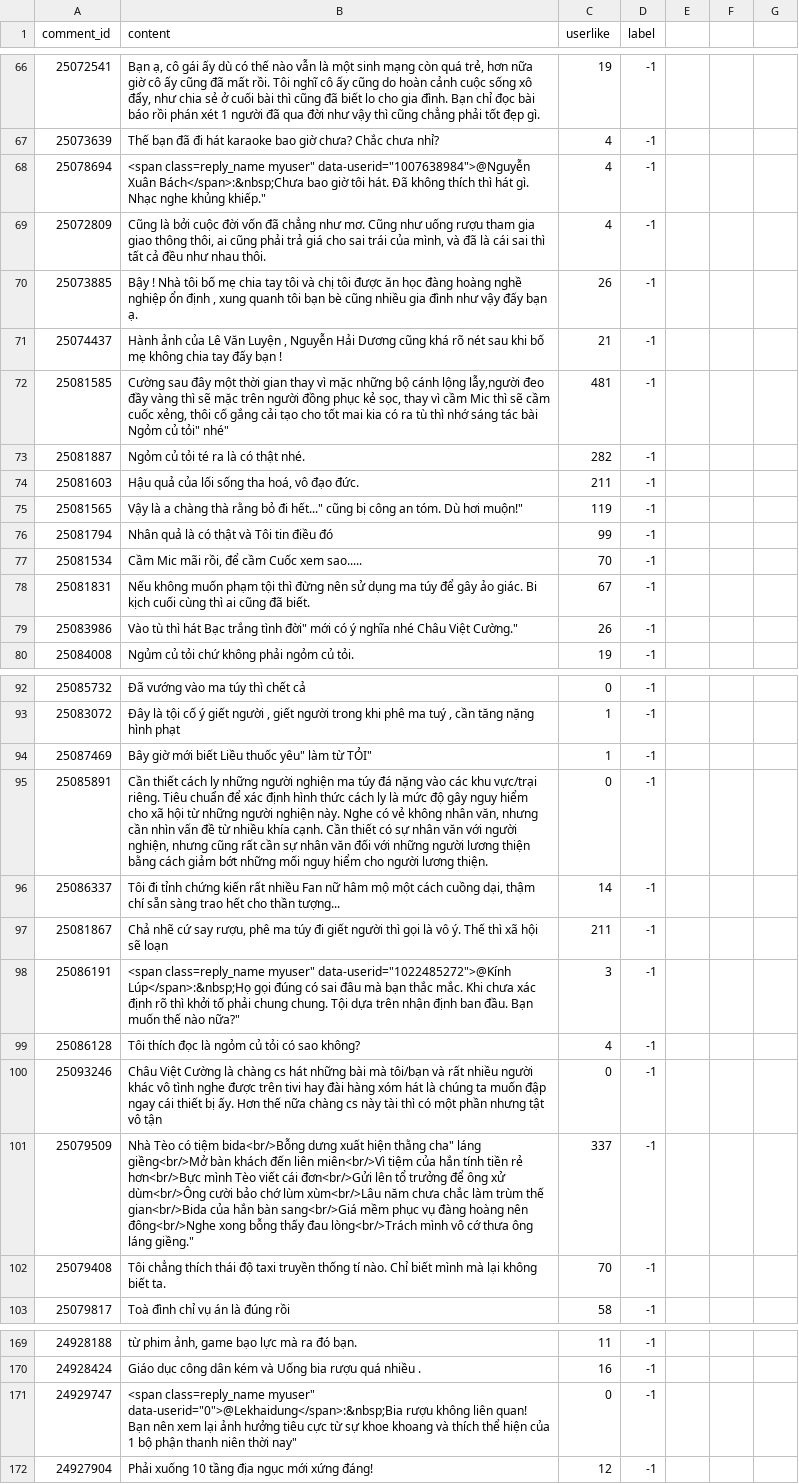
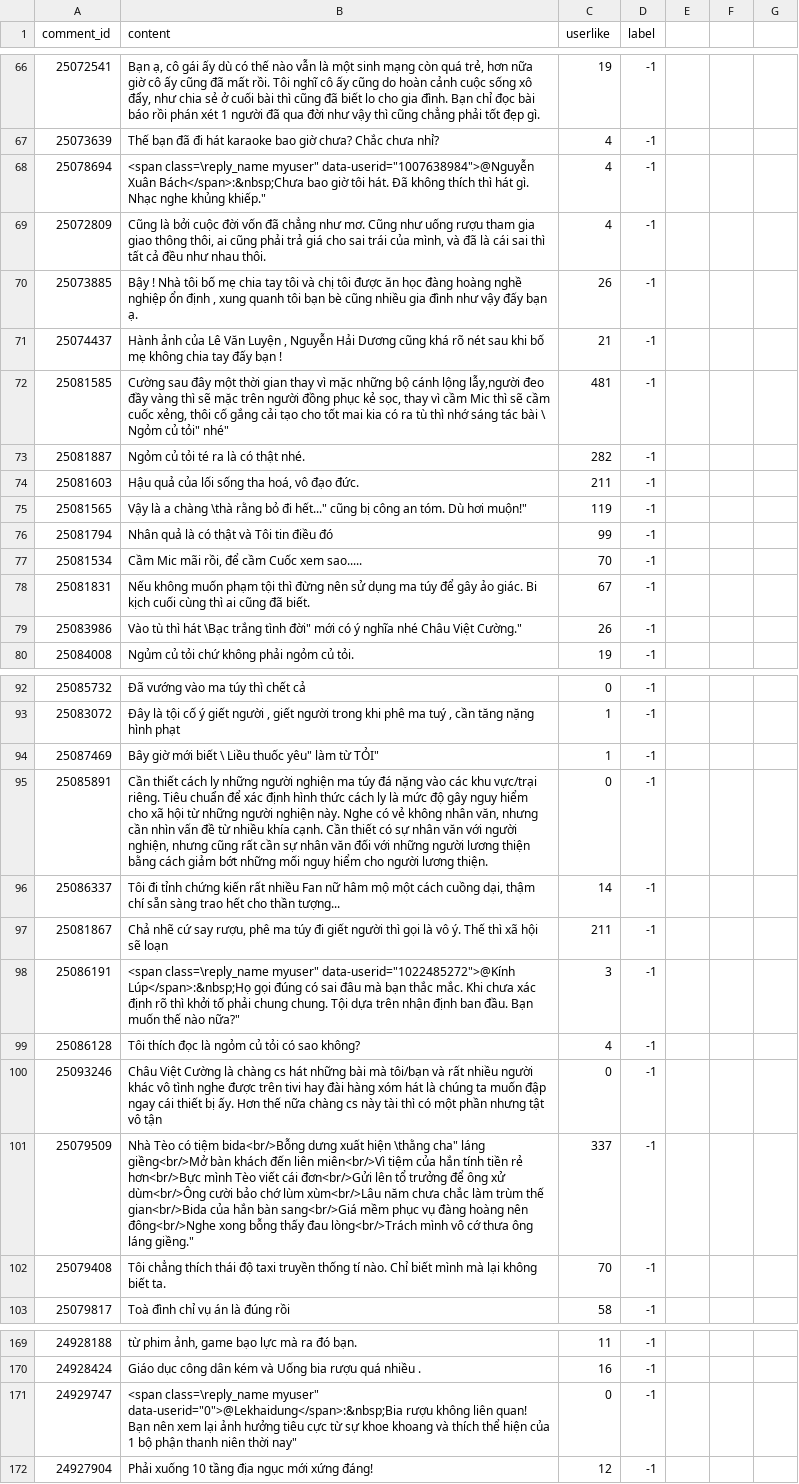
Before and after one commit to duyet/vnexpress-comments-crawler, a CSV file: comments.csv, drawn as a sheet; only a part is shown, gaps mark what is left out; the diff covers the shown part only.

```diff
--- a/comments.csv
+++ b/comments.csv
@@ -67,3 +67,3 @@
 "25073639", "Thế bạn đã đi hát karaoke bao giờ chưa? Chắc chưa nhỉ?", "4", "-1"
-"25078694", "<span class="reply_name myuser" data-userid="1007638984">@Nguyễn Xuân Bách</span>:&nbsp;Chưa bao giờ tôi hát. Đã không thích thì hát gì. Nhạc nghe khủng khiếp.", "4", "-1"
+"25078694", "<span class=\"reply_name myuser" data-userid="1007638984">@Nguyễn Xuân Bách</span>:&nbsp;Chưa bao giờ tôi hát. Đã không thích thì hát gì. Nhạc nghe khủng khiếp.", "4", "-1"
 "25072809", "Cũng là bởi cuộc đời vốn đã chẳng như mơ. Cũng như uống rượu tham gia giao thông thôi, ai cũng phải trả giá cho sai trái của mình, và đã là cái sai thì tất cả đều như nhau thôi.", "4", "-1"
@@ -71,6 +71,6 @@
 "25074437", "Hành ảnh của Lê Văn Luyện , Nguyễn Hải Dương cũng khá rõ nét sau khi bố mẹ không chia tay đấy bạn !", "21", "-1"
-"25081585", "Cường sau đây một thời gian thay vì mặc những bộ cánh lộng lẫy,người đeo đầy vàng thì sẽ mặc trên người đồng phục kẻ sọc, thay vì cầm Mic thì sẽ cầm cuốc xẻng, thôi cố gắng cải tạo cho tốt mai kia có ra tù thì nhớ sáng tác bài " Ngỏm củ tỏi" nhé", "481", "-1"
+"25081585", "Cường sau đây một thời gian thay vì mặc những bộ cánh lộng lẫy,người đeo đầy vàng thì sẽ mặc trên người đồng phục kẻ sọc, thay vì cầm Mic thì sẽ cầm cuốc xẻng, thôi cố gắng cải tạo cho tốt mai kia có ra tù thì nhớ sáng tác bài \" Ngỏm củ tỏi" nhé", "481", "-1"
 "25081887", "Ngỏm củ tỏi té ra là có thật nhé.", "282", "-1"
 "25081603", "Hậu quả của lối sống tha hoá, vô đạo đức.", "211", "-1"
-"25081565", "Vậy là a chàng "thà rằng bỏ đi hết..." cũng bị công an tóm. Dù hơi muộn!", "119", "-1"
+"25081565", "Vậy là a chàng \"thà rằng bỏ đi hết..." cũng bị công an tóm. Dù hơi muộn!", "119", "-1"
 "25081794", "Nhân quả là có thật và Tôi tin điều đó", "99", "-1"
@@ -78,3 +78,3 @@
 "25081831", "Nếu không muốn phạm tội thì đừng nên sử dụng ma túy để gây ảo giác. Bi kịch cuối cùng thì ai cũng đã biết.", "67", "-1"
-"25083986", "Vào tù thì hát "Bạc trắng tình đời" mới có ý nghĩa nhé Châu Việt Cường.", "26", "-1"
+"25083986", "Vào tù thì hát \"Bạc trắng tình đời" mới có ý nghĩa nhé Châu Việt Cường.", "26", "-1"
 "25084008", "Ngủm củ tỏi chứ không phải ngỏm củ tỏi.", "19", "-1"
@@ -93,3 +93,3 @@
 "25083072", "Đây là tội cố ý giết người , giết người trong khi phê ma tuý , cần tăng nặng hình phạt", "1", "-1"
-"25087469", "Bây giờ mới biết " Liều thuốc yêu" làm từ TỎI", "1", "-1"
+"25087469", "Bây giờ mới biết \" Liều thuốc yêu" làm từ TỎI", "1", "-1"
 "25085891", "Cần thiết cách ly những người nghiện ma túy đá nặng vào các khu vực/trại riêng. Tiêu chuẩn để xác định hình thức cách ly là mức độ gây nguy hiểm cho xã hội từ những người nghiện này. Nghe có vẻ không nhân văn, nhưng cần nhìn vấn đề từ nhiều khía cạnh. Cần thiết có sự nhân văn với người nghiện, nhưng cũng rất cần sự nhân văn đối với những người lương thiện bằng cách giảm bớt những mối nguy hiểm cho người lương thiện.", "0", "-1"
@@ -97,6 +97,6 @@
 "25081867", "Chả nhẽ cứ say rượu, phê ma túy đi giết người thì gọi là vô ý. Thế thì xã hội sẽ loạn", "211", "-1"
-"25086191", "<span class="reply_name myuser" data-userid="1022485272">@Kính Lúp</span>:&nbsp;Họ gọi đúng có sai đâu mà bạn thắc mắc. Khi chưa xác định rõ thì khởi tố phải chung chung. Tội dựa trên nhận định ban đầu. Bạn muốn thế nào nữa?", "3", "-1"
+"25086191", "<span class=\"reply_name myuser" data-userid="1022485272">@Kính Lúp</span>:&nbsp;Họ gọi đúng có sai đâu mà bạn thắc mắc. Khi chưa xác định rõ thì khởi tố phải chung chung. Tội dựa trên nhận định ban đầu. Bạn muốn thế nào nữa?", "3", "-1"
 "25086128", "Tôi thích đọc là ngỏm củ tỏi có sao không?", "4", "-1"
 "25093246", "Châu Việt Cường là chàng cs hát những bài mà tôi/bạn và rất nhiều người khác vô tình nghe được trên tivi hay đài hàng xóm hát là chúng ta muốn đập ngay cái thiết bị ấy. Hơn thế nữa chàng cs này tài thì có một phần nhưng tật vô tận", "0", "-1"
-"25079509", "Nhà Tèo có tiệm bida<br/>Bỗng dưng xuất hiện "thằng cha" láng giềng<br/>Mở bàn khách đến liên miên<br/>Vì tiệm của hắn tính tiền rẻ hơn<br/>Bực mình Tèo viết cái đơn<br/>Gửi lên tổ trưởng để ông xử dùm<br/>Ông cười bảo chớ lùm xùm<br/>Lâu năm chưa chắc làm trùm thế gian<br/>Bida của hắn bàn sang<br/>Giá mềm phục vụ đàng hoàng nên đông<br/>Nghe xong bỗng thấy đau lòng<br/>Trách mình vô cớ thưa ông láng giềng.", "337", "-1"
+"25079509", "Nhà Tèo có tiệm bida<br/>Bỗng dưng xuất hiện \"thằng cha" láng giềng<br/>Mở bàn khách đến liên miên<br/>Vì tiệm của hắn tính tiền rẻ hơn<br/>Bực mình Tèo viết cái đơn<br/>Gửi lên tổ trưởng để ông xử dùm<br/>Ông cười bảo chớ lùm xùm<br/>Lâu năm chưa chắc làm trùm thế gian<br/>Bida của hắn bàn sang<br/>Giá mềm phục vụ đàng hoàng nên đông<br/>Nghe xong bỗng thấy đau lòng<br/>Trách mình vô cớ thưa ông láng giềng.", "337", "-1"
 "25079408", "Tôi chẳng thích thái độ taxi truyền thống tí nào. Chỉ biết mình mà lại không biết ta.", "70", "-1"
@@ -170,3 +170,3 @@
 "24928424", "Giáo dục công dân kém và Uống bia rượu quá nhiều .", "16", "-1"
-"24929747", "<span class="reply_name myuser" data-userid="0">@Lekhaidung</span>:&nbsp;Bia rượu không liên quan! Bạn nên xem lại ảnh hưởng tiêu cực từ sự khoe khoang và thích thể hiện của 1 bộ phận thanh niên thời nay", "0", "-1"
+"24929747", "<span class=\"reply_name myuser" data-userid="0">@Lekhaidung</span>:&nbsp;Bia rượu không liên quan! Bạn nên xem lại ảnh hưởng tiêu cực từ sự khoe khoang và thích thể hiện của 1 bộ phận thanh niên thời nay", "0", "-1"
 "24927904", "Phải xuống 10 tầng địa ngục mới xứng đáng!", "12", "-1"
```
Also changed, not shown: 12 edited cells elsewhere in this file, 1 other file.
